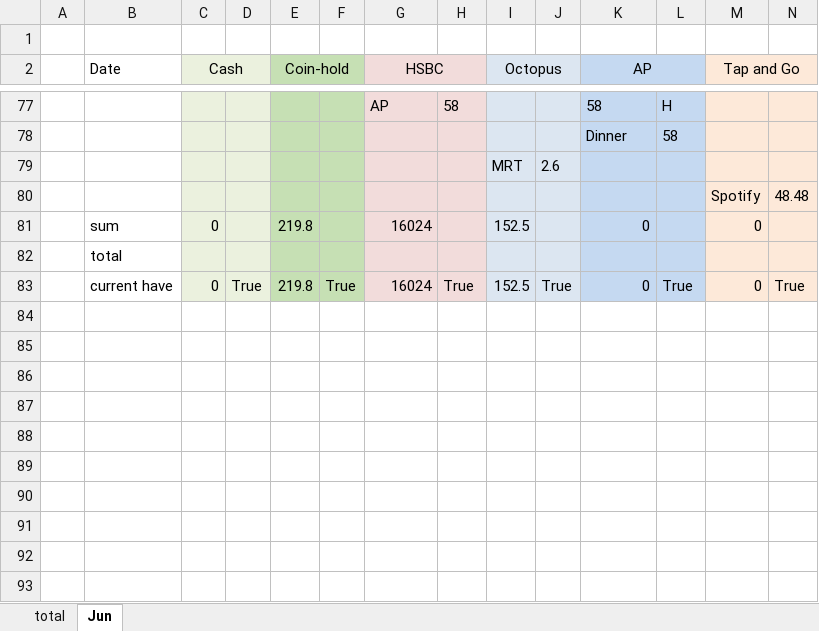
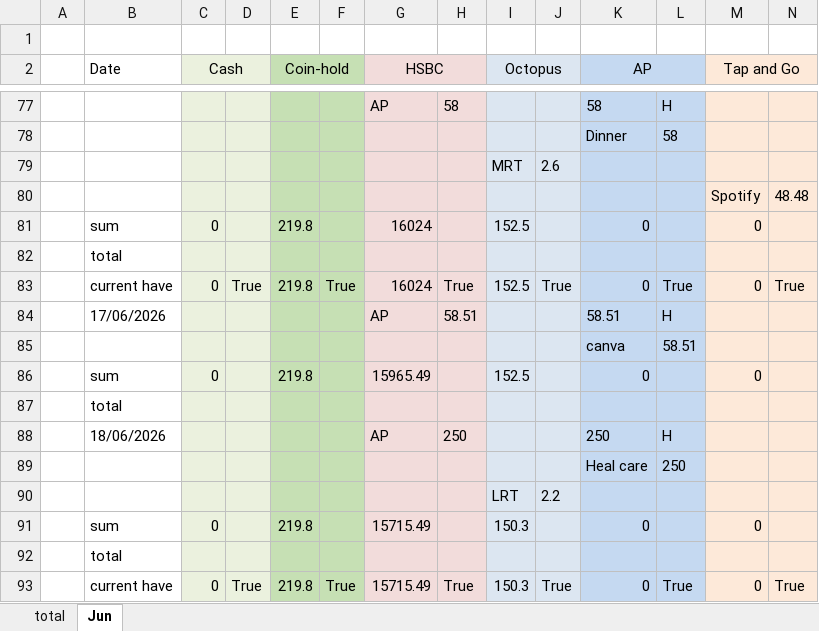
Before and after one commit to manhim924/GUI_Money_Marker, an Excel workbook: output/2026/money/money.xlsx, sheet Jun, drawn as a sheet; only a part is shown, gaps mark what is left out; values as stored, in another font and other column widths than the file's, no borders; rows hold the shown columns only; the diff names each change by its address in the sheet, - before the commit and + after, or states it on an @@ line.

```diff
--- a/output/2026/money/money.xlsx (sheet Jun)
+++ b/output/2026/money/money.xlsx (sheet Jun)
+row 84:  | 17/06/2026 |  |  |  |  | AP | 58.51 |  |  | 58.51 | H
+row 85:  |  |  |  |  |  |  |  |  |  | canva | 58.51
+row 86:  | sum | 0 |  | 219.8 |  | 15965.49 |  | 152.5 |  | 0 |  | 0
+row 87:  | total
+row 88:  | 18/06/2026 |  |  |  |  | AP | 250 |  |  | 250 | H
+row 89:  |  |  |  |  |  |  |  |  |  | Heal care | 250
+row 90:  |  |  |  |  |  |  |  | LRT | 2.2
+row 91:  | sum | 0 |  | 219.8 |  | 15715.49 |  | 150.3 |  | 0 |  | 0
+row 92:  | total
+row 93:  | current have | 0 | True | 219.8 | True | 15715.49 | True | 150.3 | True | 0 | True | 0 | True
```
Also changed, not shown: 15 other files.
